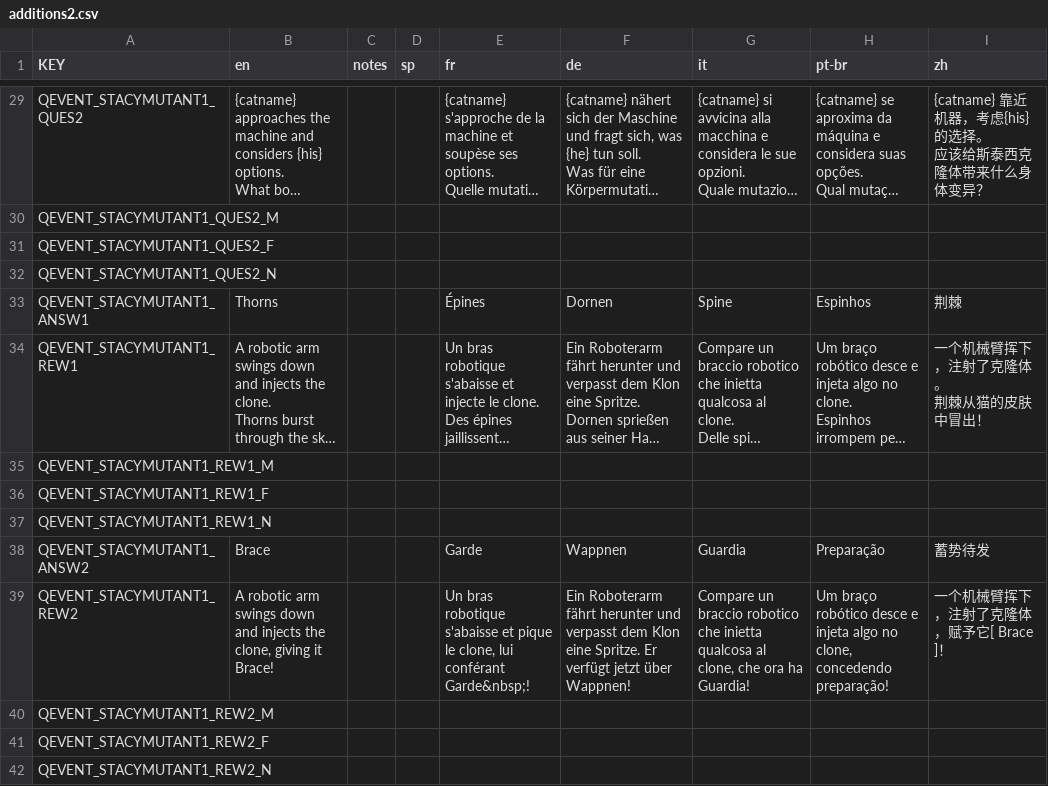
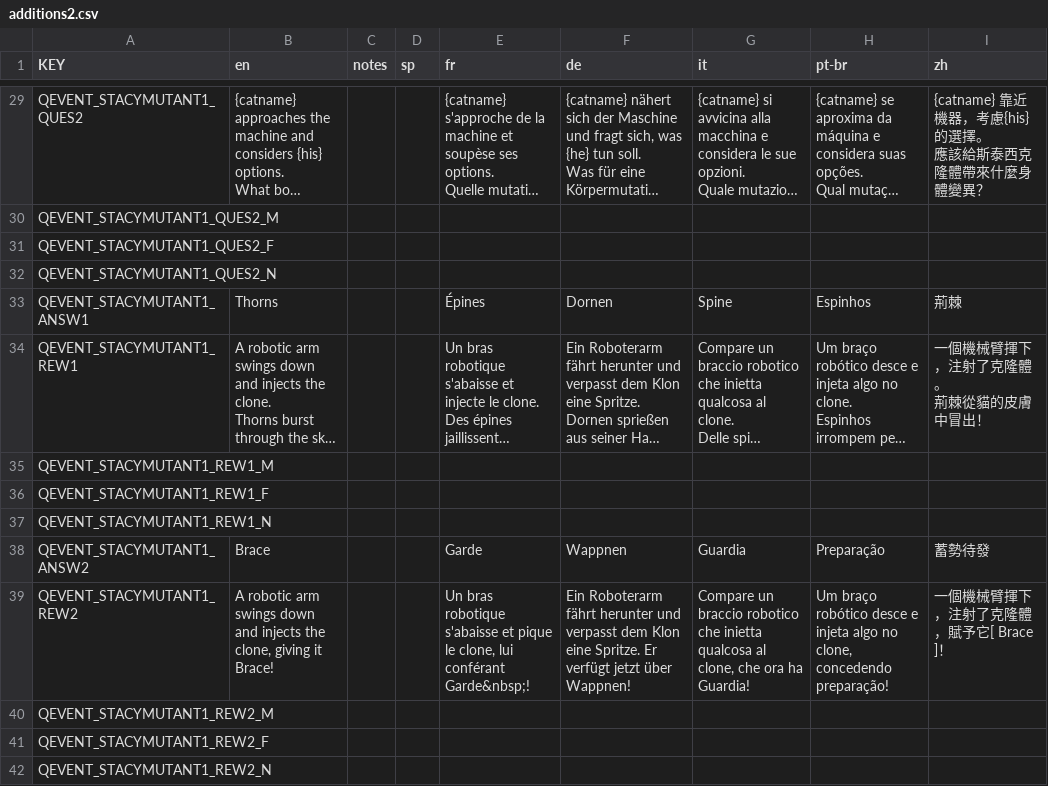
Before and after one commit to nanashi-484/Mewgenics-Traditional-Chinese-Translation, a CSV file: Mewgenics_CN_patch/data/text/additions2.csv, drawn as a sheet; only a part is shown, gaps mark what is left out; long unchanged cells end in …; ↵ is a line break in a cell; the diff covers the shown part only; the diff names each change by its address in the sheet, - before the commit and + after, or states it on an @@ line.

```diff
--- a/Mewgenics_CN_patch/data/text/additions2.csv
+++ b/Mewgenics_CN_patch/data/text/additions2.csv
-I29 (zh): {catname} 靠近机器，考虑{his}的选择。 ↵ 应该给斯泰西克隆体带来什么身体变异？
+I29 (zh): {catname} 靠近機器，考慮{his}的選擇。 ↵ 應該給斯泰西克隆體帶來什麼身體變異？
-I33 (zh): 荆棘
+I33 (zh): 荊棘
-I34 (zh): 一个机械臂挥下，注射了克隆体。 ↵ 荆棘从猫的皮肤中冒出！
+I34 (zh): 一個機械臂揮下，注射了克隆體。 ↵ 荊棘從貓的皮膚中冒出！
-I38 (zh): 蓄势待发
+I38 (zh): 蓄勢待發
-I39 (zh): 一个机械臂挥下，注射了克隆体，赋予它[ Brace ]！
+I39 (zh): 一個機械臂揮下，注射了克隆體，賦予它[ Brace ]！
```
Also changed, not shown: 50 edited cells elsewhere in this file, Mewgenics_CN_patch/data/text/additions.csv, Mewgenics_CN_patch/data/text/additions3.csv, 16 other files.
